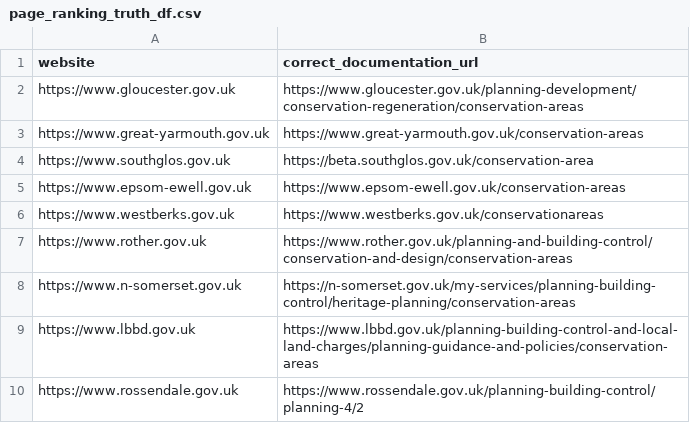
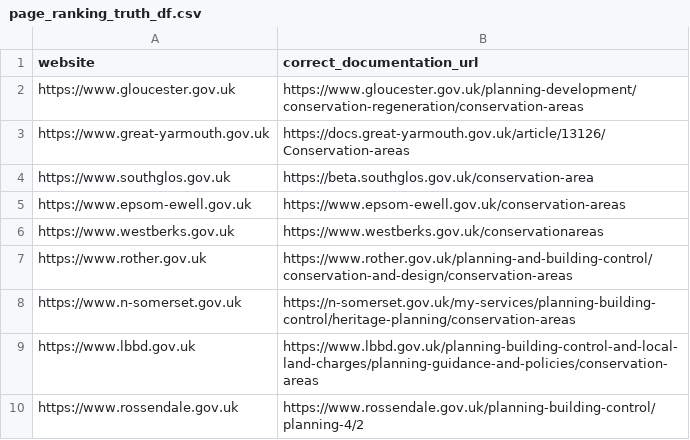
Before and after one commit to digital-land/quality-challenge, a CSV file: notebooks/documentation_url/data/page_ranking_truth_df.csv, drawn as a sheet; only a part is shown.

Commit message:
Added examples from show and tell and changed one true url. Initialised polygon comparison notebook with changes to poetry.

```diff
--- a/notebooks/documentation_url/data/page_ranking_truth_df.csv
+++ b/notebooks/documentation_url/data/page_ranking_truth_df.csv
@@ -2,3 +2,3 @@ website,correct_documentation_url
 https://www.gloucester.gov.uk,https://www.gloucester.gov.uk/planning-development/conservation-regeneration/conservation-areas
-https://www.great-yarmouth.gov.uk,https://www.great-yarmouth.gov.uk/conservation-areas
+https://www.great-yarmouth.gov.uk,https://docs.great-yarmouth.gov.uk/article/13126/Conservation-areas
 https://www.southglos.gov.uk,https://beta.southglos.gov.uk/conservation-area
```
Also changed, not shown: 4 other files.
